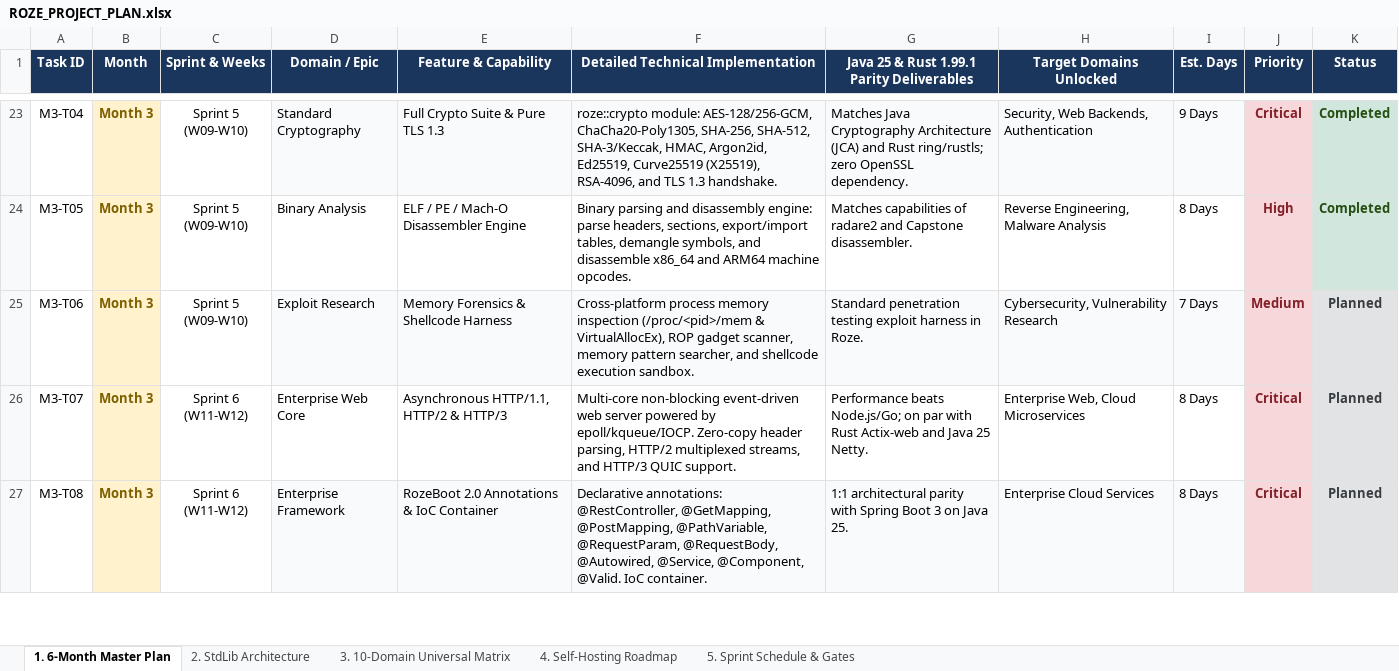
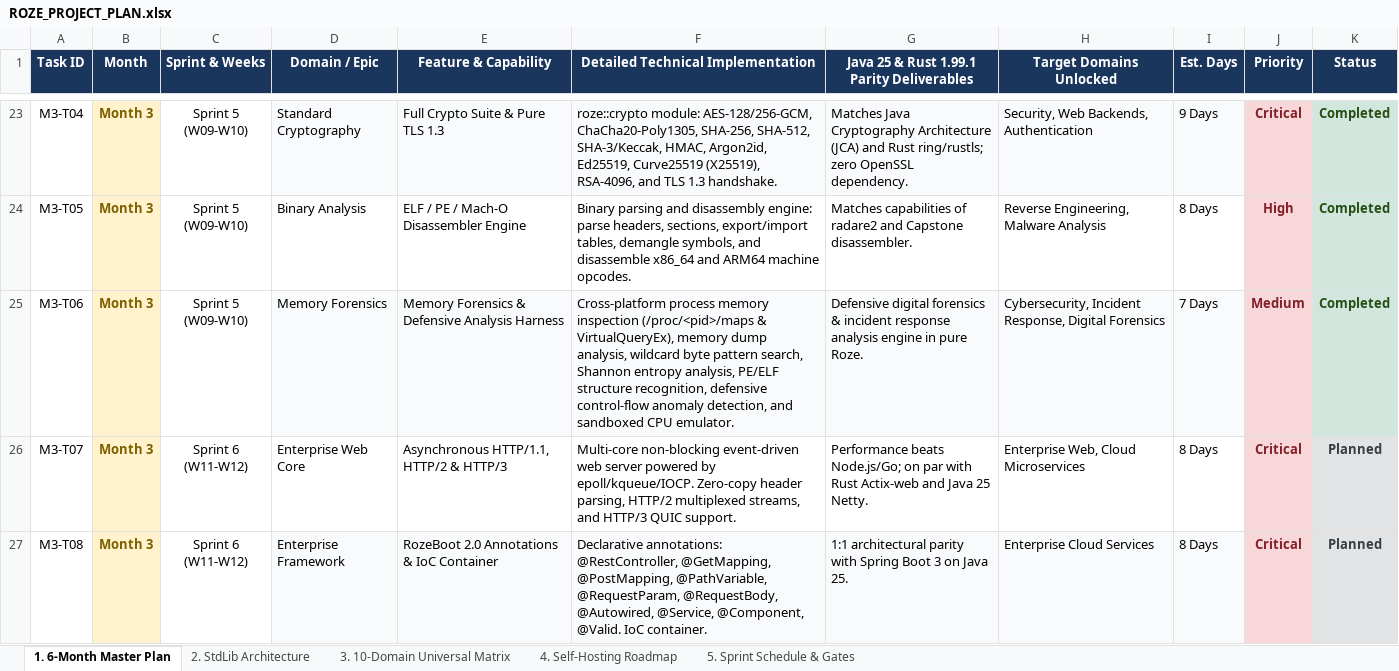
Before and after one commit to firoze-hossain/roze, an Excel workbook: ROZE_PROJECT_PLAN.xlsx, sheet 1. 6-Month Master Plan, drawn as a sheet; only a part is shown, gaps mark what is left out; values as stored, in another font and other column widths than the file's, no borders; the diff names each change by its address in the sheet, - before the commit and + after, or states it on an @@ line.

Commit message:
feat(forensics): complete M3-T06 memory forensics & defensive analysis harness

```diff
--- a/ROZE_PROJECT_PLAN.xlsx (sheet 1. 6-Month Master Plan)
+++ b/ROZE_PROJECT_PLAN.xlsx (sheet 1. 6-Month Master Plan)
-D25 (Domain / Epic): Exploit Research
+D25 (Domain / Epic): Memory Forensics
-E25 (Feature & Capability): Memory Forensics & Shellcode Harness
+E25 (Feature & Capability): Memory Forensics & Defensive Analysis Harness
-F25: …memory inspection (/proc/<pid>/mem & VirtualAllocEx), ROP gadget scanner, memory pattern searcher, and shellcode execution sandbox.
+F25: …memory inspection (/proc/<pid>/maps & VirtualQueryEx), memory dump analysis, wildcard byte pattern search, Shannon entropy analysis, PE/ELF structure recognition, defensive control-flow anomaly detection, and sandboxed CPU emulator.
-G25: Standard penetration testing exploit harness in Roze.
+G25: Defensive digital forensics & incident response analysis engine in pure Roze.
-H25 (Target Domains Unlocked): Cybersecurity, Vulnerability Research
+H25 (Target Domains Unlocked): Cybersecurity, Incident Response, Digital Forensics
-K25 (Status): Planned
+K25 (Status): Completed
-K25 text colour: #383D41
+K25 text colour: #274E13
```
Also changed, not shown: docs/ROZE_PROJECT_PLAN.xlsx, 31 other files.
